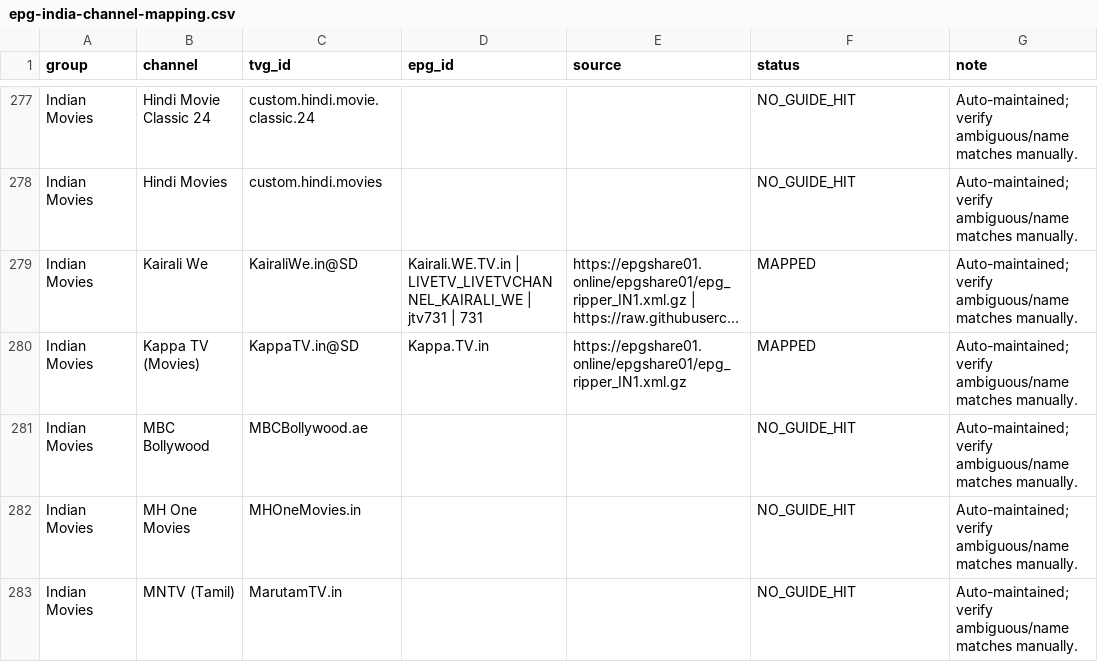
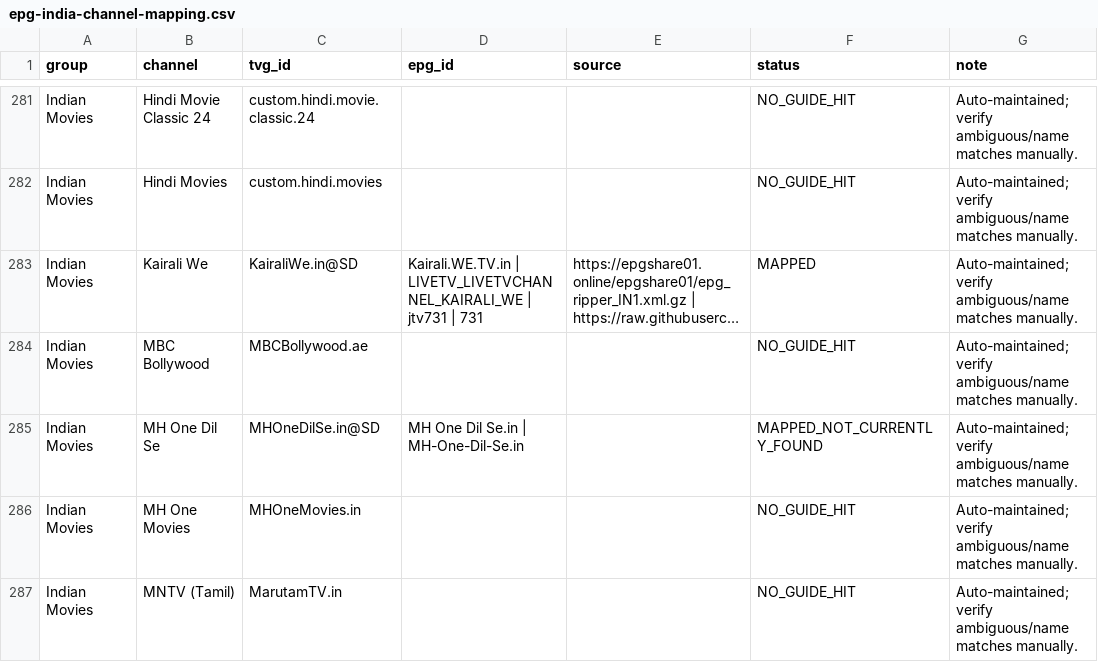
Before and after one commit to saeidrahmanbd/BDIX-IPTV, a CSV file: reports/epg-india-channel-mapping.csv, drawn as a sheet; only a part is shown, gaps mark what is left out; long unchanged cells end in …; removed rows and columns are numbered as before the commit, all else as after; the diff covers the shown part only; the diff names each change by its address in the sheet, - before the commit and + after, or states it on an @@ line.

```diff
--- a/reports/epg-india-channel-mapping.csv
+++ b/reports/epg-india-channel-mapping.csv
-row 280: Indian Movies | Kappa TV (Movies) | KappaTV.in@SD | Kappa.TV.in | https://epgshare01.online/epgshare01/epg_ripper_IN1.xml.gz | MAPPED | Auto-maintained; verify ambiguous/name matches manually.
+row 285: Indian Movies | MH One Dil Se | MHOneDilSe.in@SD | MH One Dil Se.in | MH-One-Dil-Se.in |  | MAPPED_NOT_CURRENTLY_FOUND | Auto-maintained; verify ambiguous/name matches manually.
```
Also changed, not shown: 10 added rows and 10 removed rows elsewhere in this file, 11 other files.
